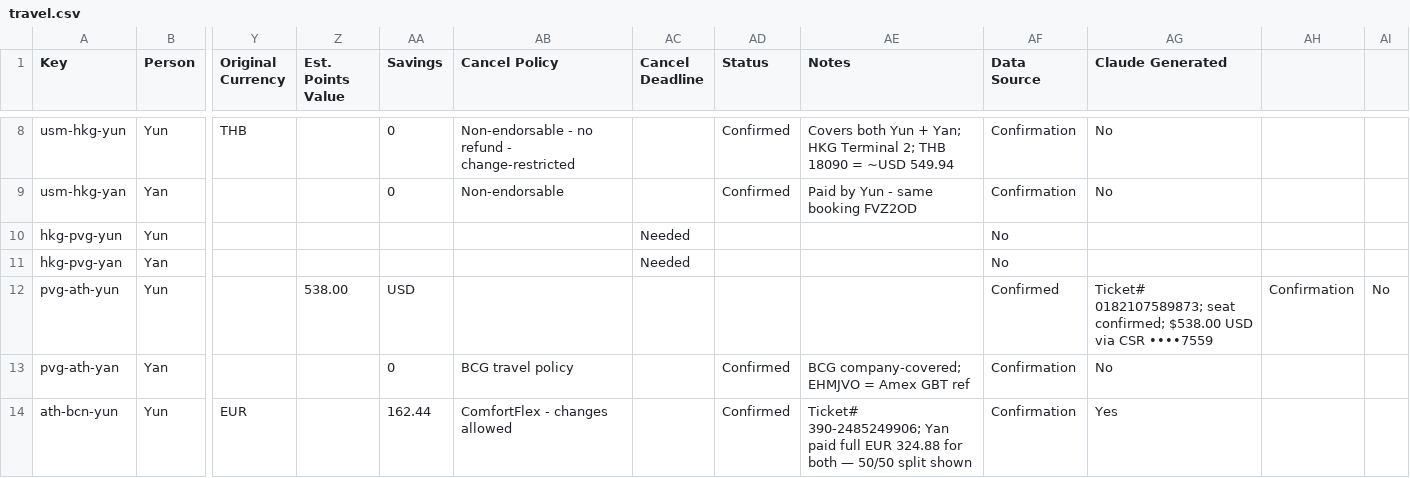
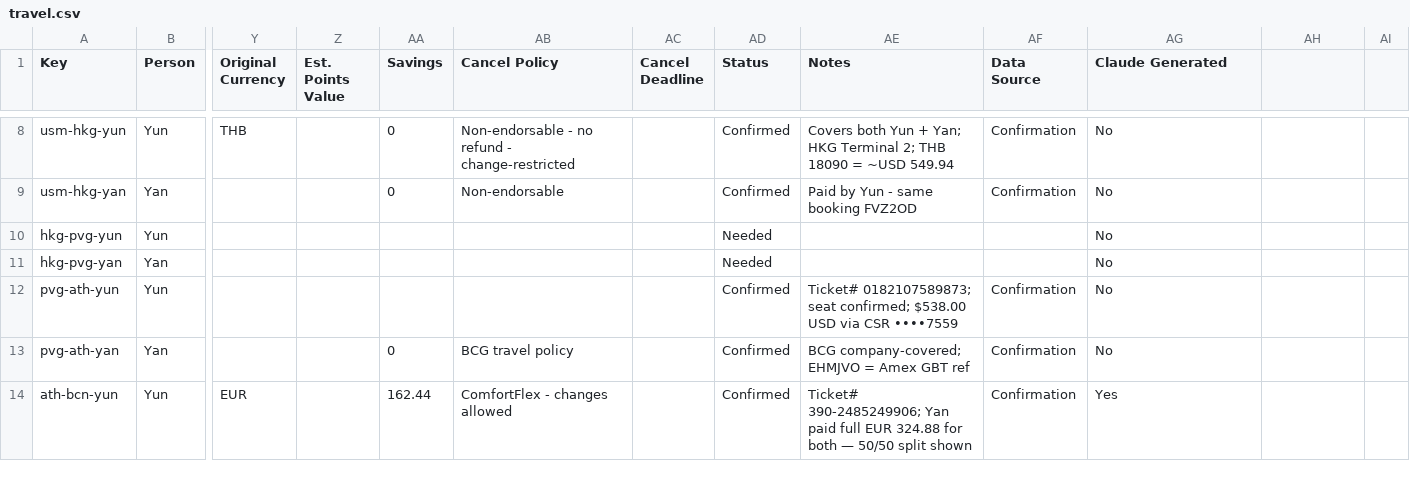
Before and after one commit to Yunshroom/Asia-trip, a CSV file: travel.csv, drawn as a sheet; only a part is shown, gaps mark what is left out; the diff names each change by its address in the sheet, - before the commit and + after, or states it on an @@ line.

```diff
--- a/travel.csv
+++ b/travel.csv
-AC10:AC11 (Cancel Deadline): Needed
+AC10:AC11 (Cancel Deadline): (empty)
-AD10:AD11 (Status): (empty)
+AD10:AD11 (Status): Needed
-AF10:AF11 (Data Source): No
+AF10:AF11 (Data Source): (empty)
-AG10:AG11 (Claude Generated): (empty)
+AG10:AG11 (Claude Generated): No
-Z12 (Est. Points Value): 538.00
+Z12 (Est. Points Value): (empty)
-AA12 (Savings): USD
+AA12 (Savings): (empty)
-AD12 (Status): (empty)
+AD12 (Status): Confirmed
-AE12 (Notes): (empty)
+AE12 (Notes): Ticket# 0182107589873; seat confirmed; $538.00 USD via CSR ••••7559
-AF12 (Data Source): Confirmed
+AF12 (Data Source): Confirmation
-AG12 (Claude Generated): Ticket# 0182107589873; seat confirmed; $538.00 USD via CSR ••••7559
+AG12 (Claude Generated): No
-AH12: Confirmation
+AH12: (empty)
-AI12: No
+AI12: (empty)
```
Also changed, not shown: activities.csv, 3 other files.
